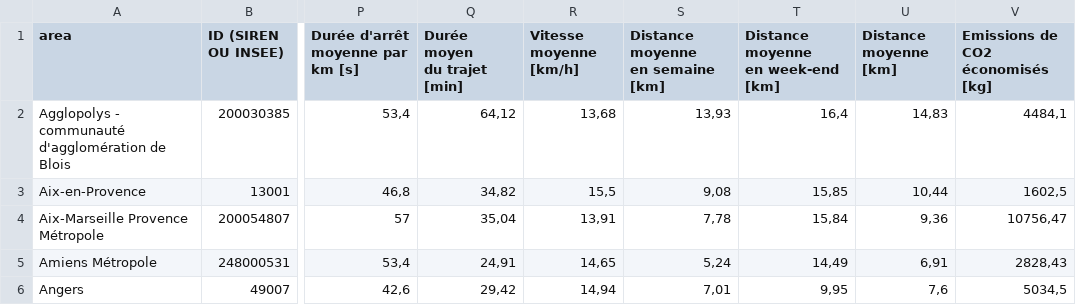
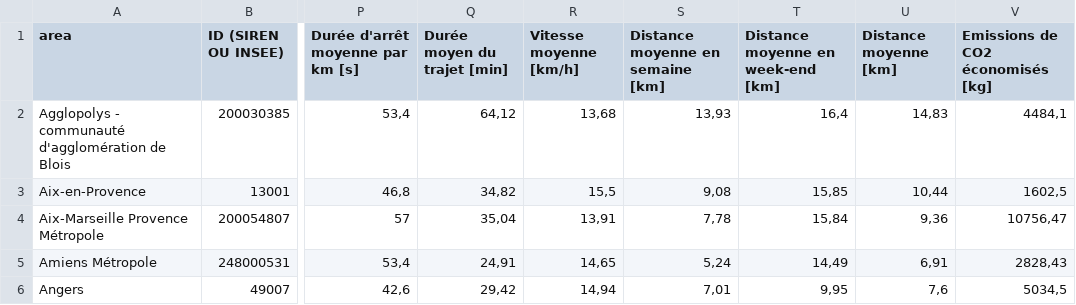
Before and after one commit to fabmob/cyclopolis, a CSV file: cyclopolisData.csv, drawn as a sheet; only a part is shown, gaps mark what is left out; ↵ is a line break in a cell; the diff names each change by its address in the sheet, - before the commit and + after, or states it on an @@ line.

Commit message:
Raccord des labels avec ceux de l'excel
Quelle horreur ces textes non normalisés

```diff
--- a/cyclopolisData.csv
+++ b/cyclopolisData.csv
-Q1: Durée moyen ↵ du trajet [min]
+Q1: Durée moyen du trajet [min]
-R1: Vitesse moyenne ↵ [km/h]
+R1: Vitesse moyenne [km/h]
-S1: Distance moyenne ↵ en semaine [km]
+S1: Distance moyenne en semaine [km]
-T1: Distance moyenne ↵ en week-end [km]
+T1: Distance moyenne en week-end [km]
-V1: Emissions de ↵ CO2 économisés [kg]
+V1: Emissions de CO2 économisés [kg]
```
Also changed, not shown: 2 other files.
